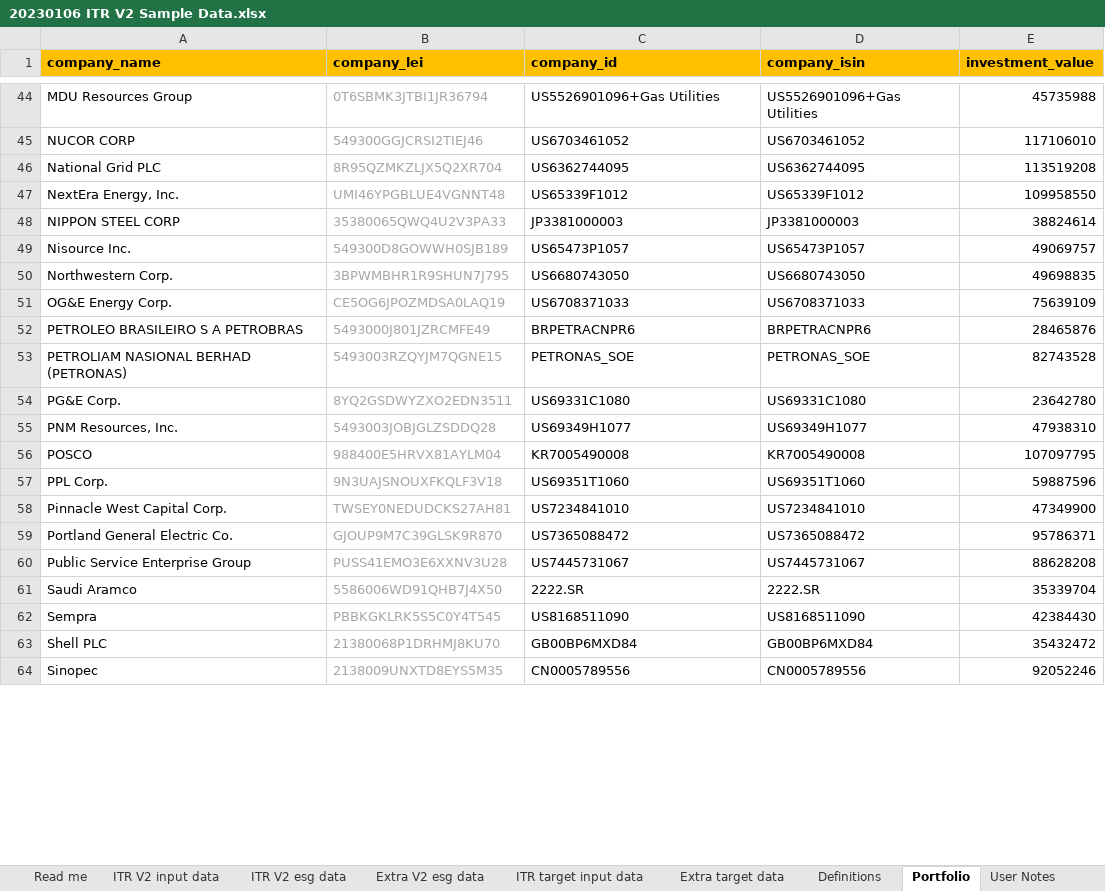
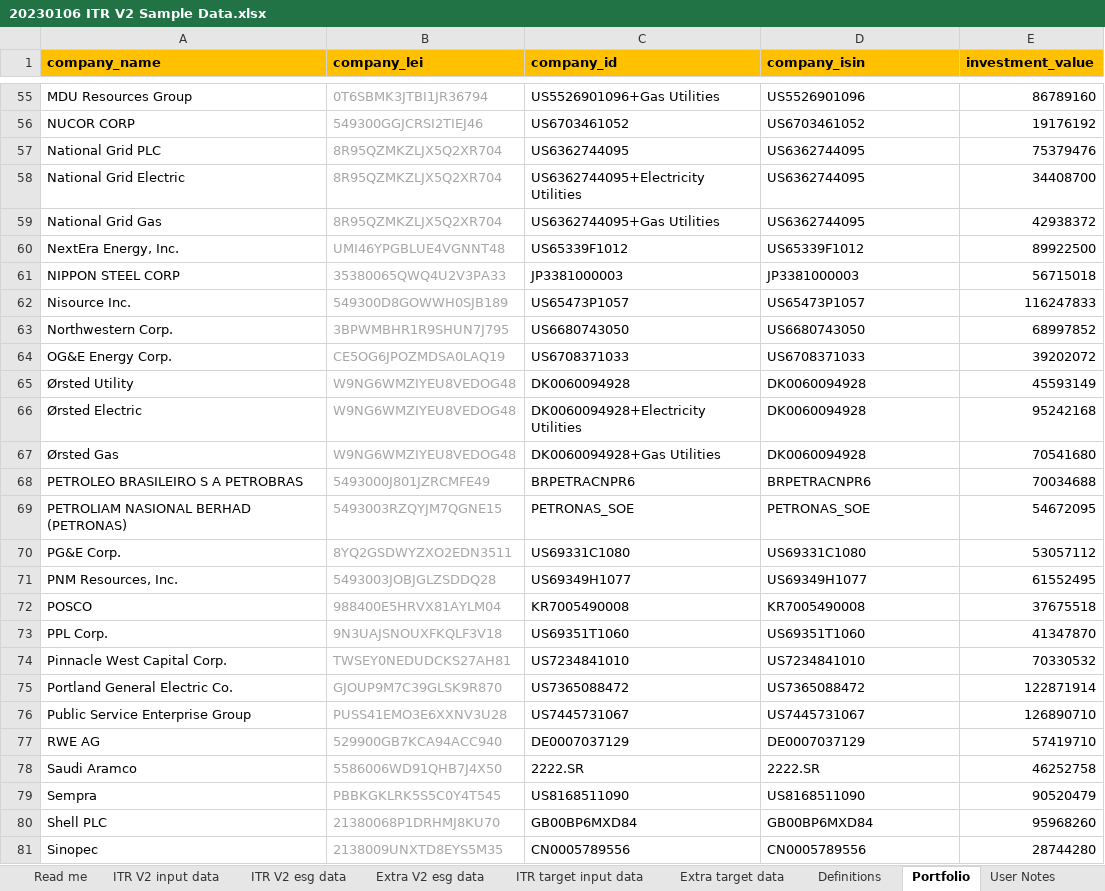
Before and after one commit to os-climate/ITR, an Excel workbook: examples/data/20230106 ITR V2 Sample Data.xlsx, sheet Portfolio, drawn as a sheet; only a part is shown, gaps mark what is left out; values as stored, in another font and other column widths than the file's, no borders; addresses are those after the commit; the diff covers the shown part only; the diff names each change by its address in the sheet, - before the commit and + after, or states it on an @@ line.

```diff
--- a/examples/data/20230106 ITR V2 Sample Data.xlsx (sheet Portfolio)
+++ b/examples/data/20230106 ITR V2 Sample Data.xlsx (sheet Portfolio)
-D55 (company_isin): US5526901096+Gas Utilities
+D55 (company_isin): US5526901096
-E55 (investment_value): 45735988
+E55 (investment_value): 86789160
-E56 (investment_value): 117106010
+E56 (investment_value): 19176192
-E57 (investment_value): 113519208
+E57 (investment_value): 75379476
+row 58: National Grid Electric | 8R95QZMKZLJX5Q2XR704 | US6362744095+Electricity Utilities | US6362744095 | 34408700
+row 59: National Grid Gas | 8R95QZMKZLJX5Q2XR704 | US6362744095+Gas Utilities | US6362744095 | 42938372
-E60 (investment_value): 109958550
+E60 (investment_value): 89922500
-E61 (investment_value): 38824614
+E61 (investment_value): 56715018
-E62 (investment_value): 49069757
+E62 (investment_value): 116247833
-E63 (investment_value): 49698835
+E63 (investment_value): 68997852
-E64 (investment_value): 75639109
+E64 (investment_value): 39202072
+row 65: Ørsted Utility | W9NG6WMZIYEU8VEDOG48 | DK0060094928 | DK0060094928 | 45593149
+row 66: Ørsted Electric | W9NG6WMZIYEU8VEDOG48 | DK0060094928+Electricity Utilities | DK0060094928 | 95242168
+row 67: Ørsted Gas | W9NG6WMZIYEU8VEDOG48 | DK0060094928+Gas Utilities | DK0060094928 | 70541680
-E68 (investment_value): 28465876
+E68 (investment_value): 70034688
-E69 (investment_value): 82743528
+E69 (investment_value): 54672095
-E70 (investment_value): 23642780
+E70 (investment_value): 53057112
-E71 (investment_value): 47938310
+E71 (investment_value): 61552495
-E72 (investment_value): 107097795
+E72 (investment_value): 37675518
-E73 (investment_value): 59887596
+E73 (investment_value): 41347870
-E74 (investment_value): 47349900
+E74 (investment_value): 70330532
-E75 (investment_value): 95786371
+E75 (investment_value): 122871914
-E76 (investment_value): 88628208
+E76 (investment_value): 126890710
+row 77: RWE AG | 529900GB7KCA94ACC940 | DE0007037129 | DE0007037129 | 57419710
-E78 (investment_value): 35339704
+E78 (investment_value): 46252758
-E79 (investment_value): 42384430
+E79 (investment_value): 90520479
-E80 (investment_value): 35432472
+E80 (investment_value): 95968260
-E81 (investment_value): 92052246
+E81 (investment_value): 28744280
```
Also changed, not shown: 12 added rows, 1 removed row and 112 edited cells elsewhere in this sheet, sheet ITR V2 esg data, sheet ITR target input data, sheet ITR V2 input data, formulas that keep their value, 3 other files.
